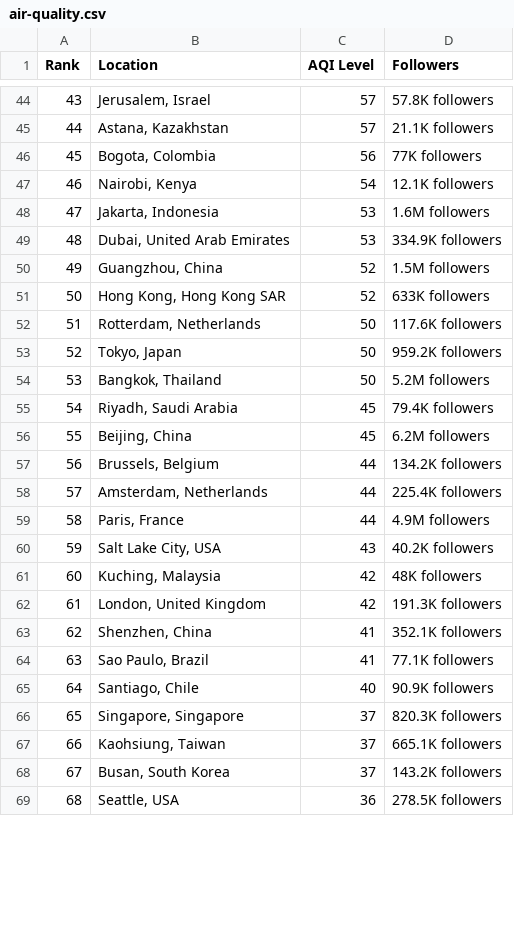
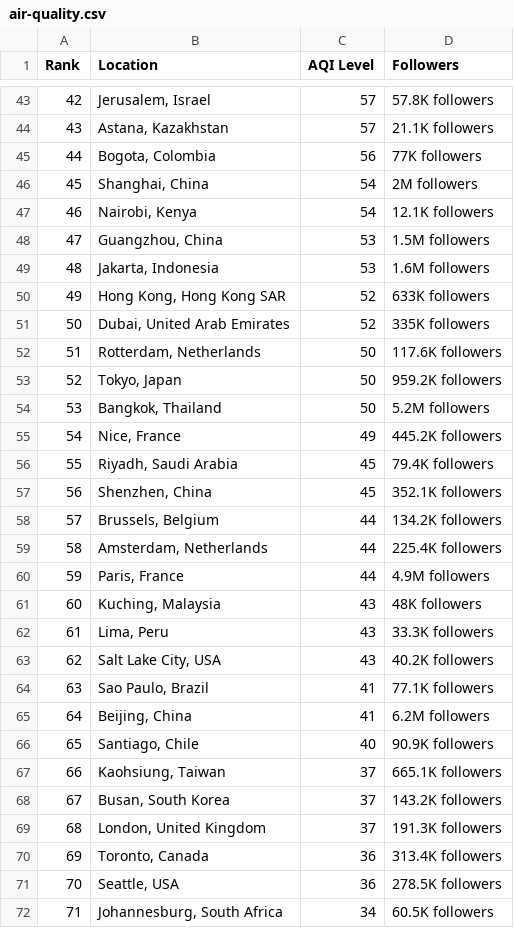
Before and after one commit to dipunew/Most-Polluted-Cities-in-The-World, a CSV file: air-quality.csv, drawn as a sheet; only a part is shown, gaps mark what is left out; removed rows and columns are numbered as before the commit, all else as after; the diff covers the shown part only; the diff names each change by its address in the sheet, - before the commit and + after, or states it on an @@ line.

```diff
--- a/air-quality.csv
+++ b/air-quality.csv
@@ column A (Rank) renumbered between rows 8 and 110 @@
+row 46: 45 | Shanghai, China | 54 | 2M followers
+row 48: 47 | Guangzhou, China | 53 | 1.5M followers
-row 49: 48 | Dubai, United Arab Emirates | 53 | 334.9K followers
-row 50: 49 | Guangzhou, China | 52 | 1.5M followers
+row 51: 50 | Dubai, United Arab Emirates | 52 | 335K followers
+row 55: 54 | Nice, France | 49 | 445.2K followers
-B57 (Location): Beijing, China
+B57 (Location): Shenzhen, China
-D57 (Followers): 6.2M followers
+D57 (Followers): 352.1K followers
+row 61: 60 | Kuching, Malaysia | 43 | 48K followers
+row 62: 61 | Lima, Peru | 43 | 33.3K followers
-row 61: 60 | Kuching, Malaysia | 42 | 48K followers
-row 62: 61 | London, United Kingdom | 42 | 191.3K followers
-row 63: 62 | Shenzhen, China | 41 | 352.1K followers
+row 65: 64 | Beijing, China | 41 | 6.2M followers
-row 66: 65 | Singapore, Singapore | 37 | 820.3K followers
+row 69: 68 | London, United Kingdom | 37 | 191.3K followers
+row 70: 69 | Toronto, Canada | 36 | 313.4K followers
+row 72: 71 | Johannesburg, South Africa | 34 | 60.5K followers
```
Also changed, not shown: 10 added rows, 14 removed rows and 14 edited cells elsewhere in this file.
